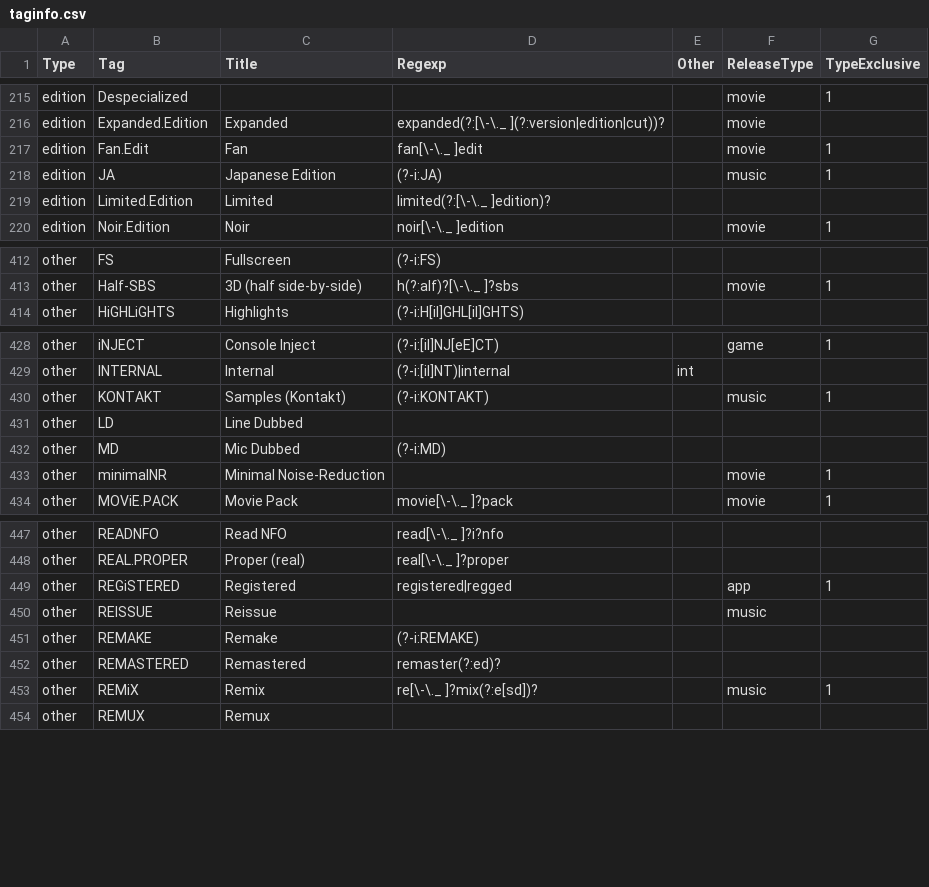
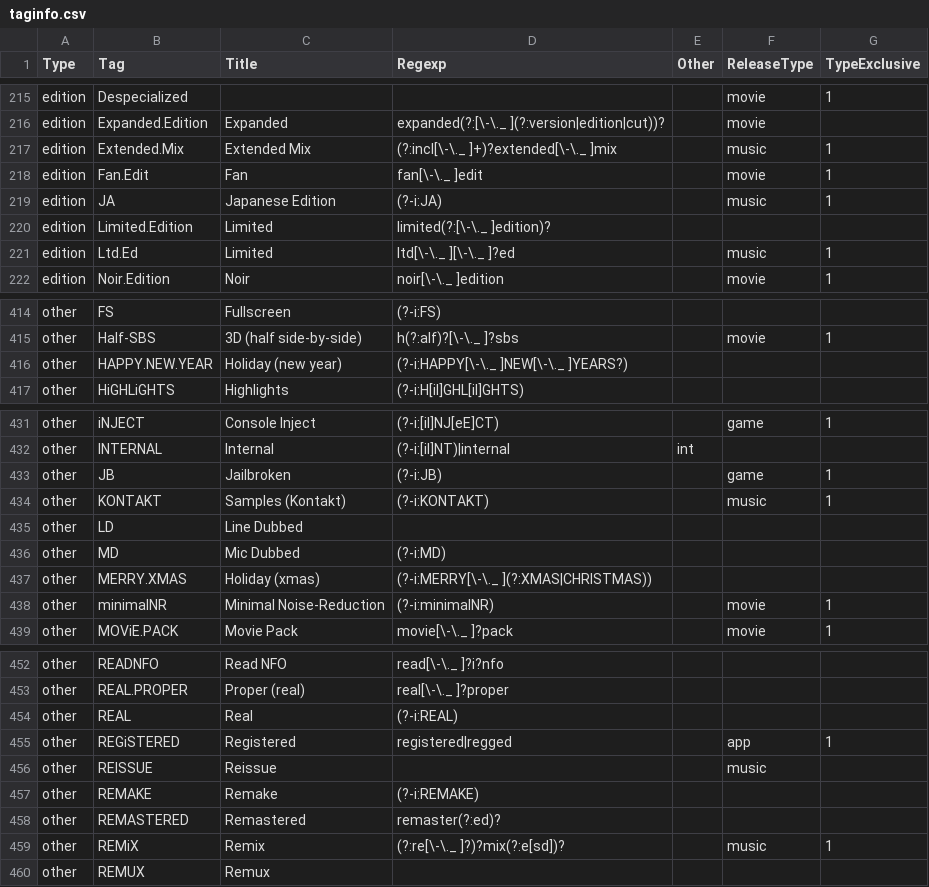
Before and after one commit to moistari/rls, a CSV file: taginfo/taginfo.csv, drawn as a sheet; only a part is shown, gaps mark what is left out; the diff covers the shown part only.

Commit message:
adding more tags for music, games, other

```diff
--- a/taginfo/taginfo.csv
+++ b/taginfo/taginfo.csv
@@ -216,2 +216,3 @@ edition,Despecialized,,,,movie,1
 edition,Expanded.Edition,Expanded,expanded(?:[\-\._ ](?:version|edition|cut))?,,movie,
+edition,Extended.Mix,Extended Mix,(?:incl[\-\._ ]+)?extended[\-\._ ]mix,,music,1
 edition,Fan.Edit,Fan,fan[\-\._ ]edit,,movie,1
@@ -219,2 +220,3 @@ edition,JA,Japanese Edition,(?-i:JA),,music,1
 edition,Limited.Edition,Limited,limited(?:[\-\._ ]edition)?,,,
+edition,Ltd.Ed,Limited,ltd[\-\._ ][\-\._ ]?ed,,music,1
 edition,Noir.Edition,Noir,noir[\-\._ ]edition,,movie,1
@@ -413,2 +415,3 @@ other,FS,Fullscreen,(?-i:FS),,,
 other,Half-SBS,3D (half side-by-side),h(?:alf)?[\-\._ ]?sbs,,movie,1
+other,HAPPY.NEW.YEAR,Holiday (new year),(?-i:HAPPY[\-\._ ]NEW[\-\._ ]YEARS?),,,
 other,HiGHLiGHTS,Highlights,(?-i:H[iI]GHL[iI]GHTS),,,
@@ -429,2 +432,3 @@ other,iNJECT,Console Inject,(?-i:[iI]NJ[eE]CT),,game,1
 other,INTERNAL,Internal,(?-i:[iI]NT)|internal,int,,
+other,JB,Jailbroken,(?-i:JB),,game,1
 other,KONTAKT,Samples (Kontakt),(?-i:KONTAKT),,music,1
@@ -432,3 +436,4 @@ other,LD,Line Dubbed,,,,
 other,MD,Mic Dubbed,(?-i:MD),,,
-other,minimalNR,Minimal Noise-Reduction,,,movie,1
+other,MERRY.XMAS,Holiday (xmas),(?-i:MERRY[\-\._ ](?:XMAS|CHRISTMAS)),,,
+other,minimalNR,Minimal Noise-Reduction,(?-i:minimalNR),,movie,1
 other,MOViE.PACK,Movie Pack,movie[\-\._ ]?pack,,movie,1
@@ -448,2 +453,3 @@ other,READNFO,Read NFO,read[\-\._ ]?i?nfo,,,
 other,REAL.PROPER,Proper (real),real[\-\._ ]?proper,,,
+other,REAL,Real,(?-i:REAL),,,
 other,REGiSTERED,Registered,registered|regged,,app,1
@@ -452,3 +458,3 @@ other,REMAKE,Remake,(?-i:REMAKE),,,
 other,REMASTERED,Remastered,remaster(?:ed)?,,,
-other,REMiX,Remix,re[\-\._ ]?mix(?:e[sd])?,,music,1
+other,REMiX,Remix,(?:re[\-\._ ]?)?mix(?:e[sd])?,,music,1
 other,REMUX,Remux,,,,
```
Also changed, not shown: 2 edited cells elsewhere in this file, 3 other files.
